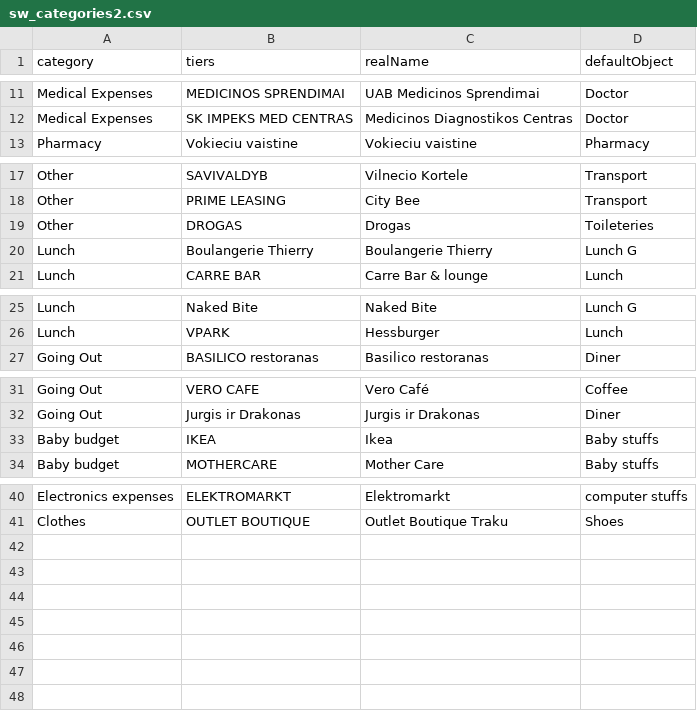
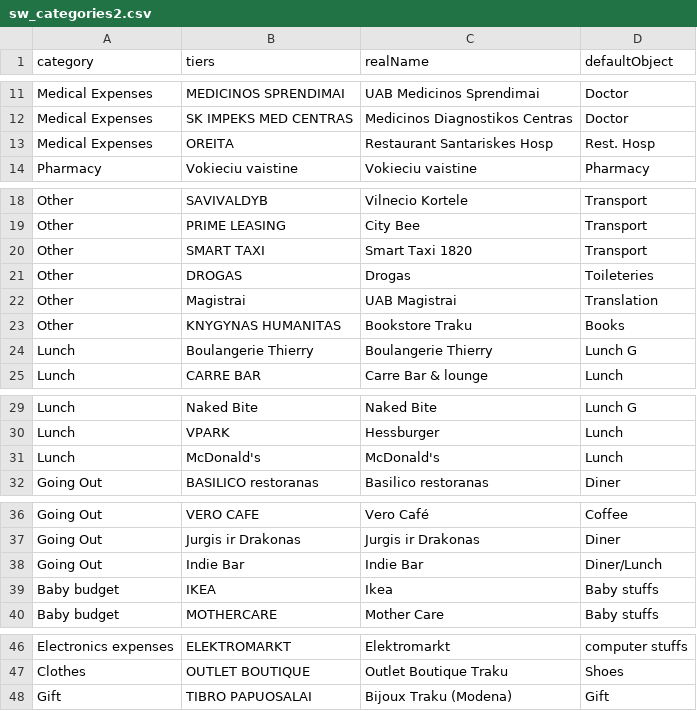
Before and after one commit to Gwenael617/perso_tools, a CSV file: Vilnius/sw_categories2.csv, drawn as a sheet; only a part is shown, gaps mark what is left out; the diff covers the shown part only; the diff names each change by its address in the sheet, - before the commit and + after, or states it on an @@ line.

```diff
--- a/Vilnius/sw_categories2.csv
+++ b/Vilnius/sw_categories2.csv
+row 13: Medical Expenses | OREITA | Restaurant Santariskes Hosp | Rest. Hosp
+row 20: Other | SMART TAXI | Smart Taxi 1820 | Transport
+row 22: Other | Magistrai | UAB Magistrai | Translation
+row 23: Other | KNYGYNAS HUMANITAS | Bookstore Traku | Books
+row 31: Lunch | McDonald's | McDonald's | Lunch
+row 38: Going Out | Indie Bar | Indie Bar | Diner/Lunch
+row 48: Gift | TIBRO PAPUOSALAI | Bijoux Traku (Modena) | Gift
```
Also changed, not shown: 1 edited cell elsewhere in this file, 1 other file.
